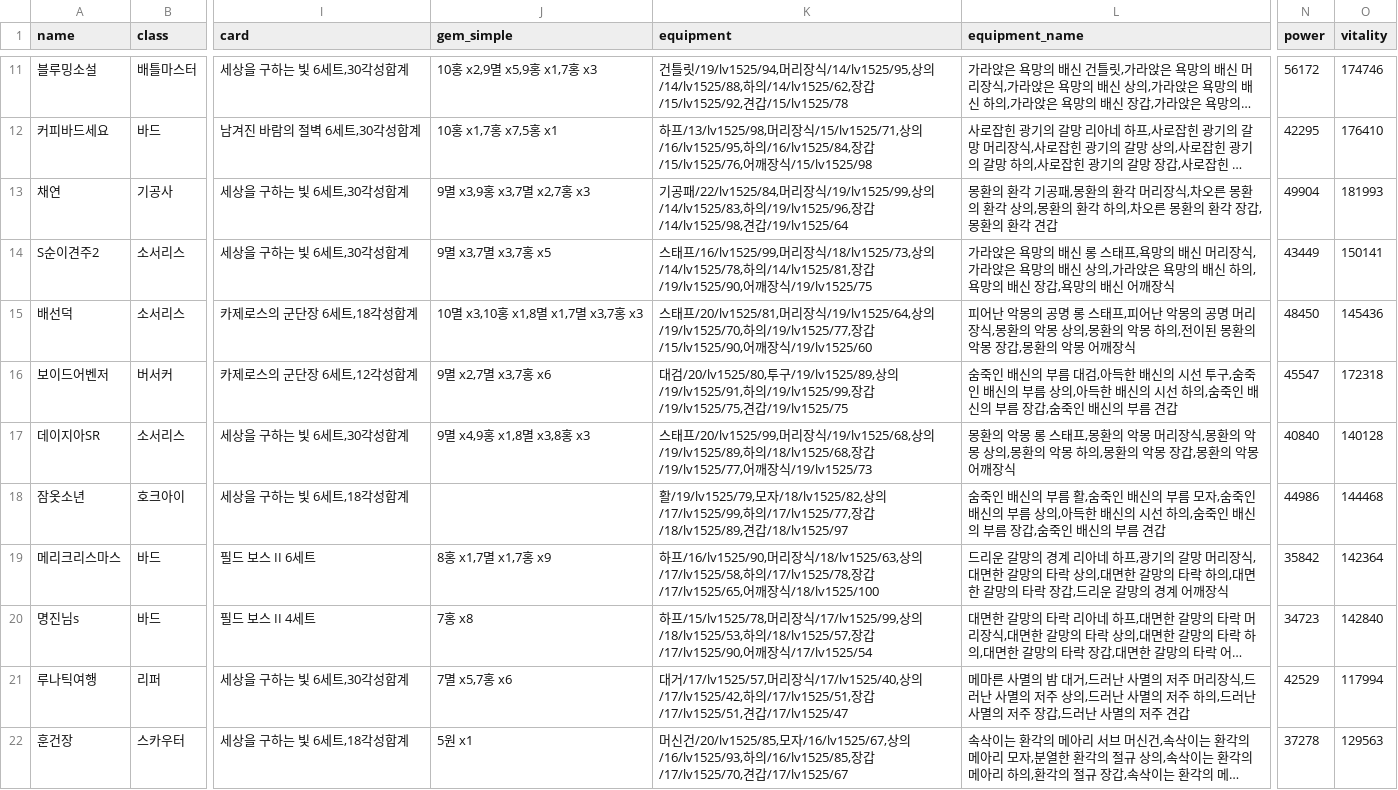
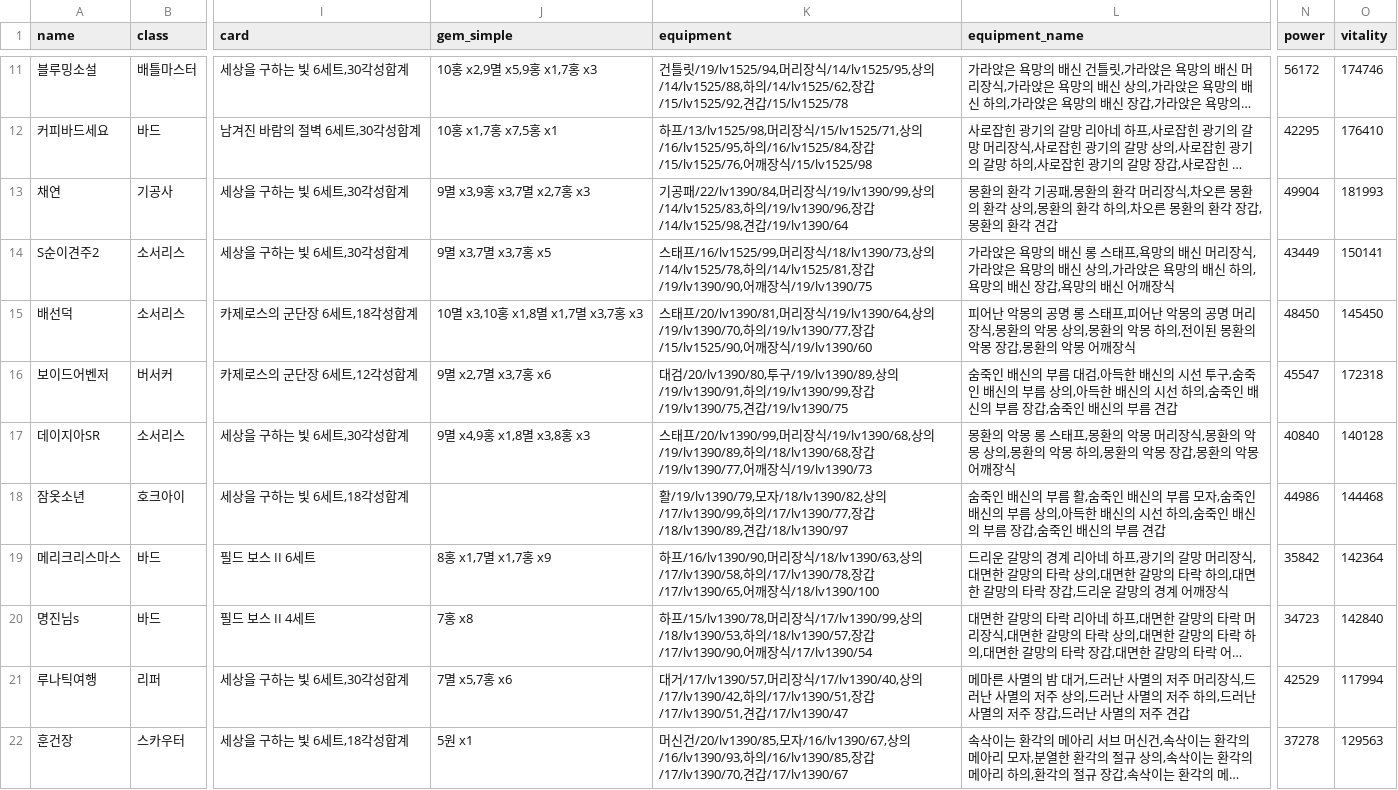
Before and after one commit to Remiing/Lark_Data, a CSV file: db/members1.csv, drawn as a sheet; only a part is shown, gaps mark what is left out; long unchanged cells end in …; the diff covers the shown part only; the diff names each change by its address in the sheet, - before the commit and + after, or states it on an @@ line.

```diff
--- a/db/members1.csv
+++ b/db/members1.csv
-K13 (equipment): …공패/22/lv1525/84,머리장식/19/lv1525/99,상의/14/lv1525/83,하의/19/lv1525/96,장갑/14/lv1525/98,견갑/19/lv1525/64
+K13 (equipment): …공패/22/lv1390/84,머리장식/19/lv1390/99,상의/14/lv1525/83,하의/19/lv1390/96,장갑/14/lv1525/98,견갑/19/lv1390/64
-K14 (equipment): …장식/18/lv1525/73,상의/14/lv1525/78,하의/14/lv1525/81,장갑/19/lv1525/90,어깨장식/19/lv1525/75
+K14 (equipment): …장식/18/lv1390/73,상의/14/lv1525/78,하의/14/lv1525/81,장갑/19/lv1390/90,어깨장식/19/lv1390/75
-K15 (equipment): …태프/20/lv1525/81,머리장식/19/lv1525/64,상의/19/lv1525/70,하의/19/lv1525/77,장갑/15/lv1525/90,어깨장식/19/lv1525/60
+K15 (equipment): …태프/20/lv1390/81,머리장식/19/lv1390/64,상의/19/lv1390/70,하의/19/lv1390/77,장갑/15/lv1525/90,어깨장식/19/lv1390/60
-O15 (vitality): 145436
+O15 (vitality): 145450
-K16 (equipment): 대검/20/lv1525/80,투구/19/lv1525/89,상의/19/lv1525/91,하의/19/lv1525/99,장갑/19/lv1525/75,견갑/19/lv1525/75
+K16 (equipment): 대검/20/lv1390/80,투구/19/lv1390/89,상의/19/lv1390/91,하의/19/lv1390/99,장갑/19/lv1390/75,견갑/19/lv1390/75
-K17 (equipment): …태프/20/lv1525/99,머리장식/19/lv1525/68,상의/19/lv1525/89,하의/18/lv1525/68,장갑/19/lv1525/77,어깨장식/19/lv1525/73
+K17 (equipment): …태프/20/lv1390/99,머리장식/19/lv1390/68,상의/19/lv1390/89,하의/18/lv1390/68,장갑/19/lv1390/77,어깨장식/19/lv1390/73
-K18 (equipment): 활/19/lv1525/79,모자/18/lv1525/82,상의/17/lv1525/99,하의/17/lv1525/77,장갑/18/lv1525/89,견갑/18/lv1525/97
+K18 (equipment): 활/19/lv1390/79,모자/18/lv1390/82,상의/17/lv1390/99,하의/17/lv1390/77,장갑/18/lv1390/89,견갑/18/lv1390/97
-K19 (equipment): 하프/16/lv1525/90,머리장식/18/lv1525/63,상의/17/lv1525/58,하의/17/lv1525/78,장갑/17/lv1525/65,어깨장식/18/lv1525/100
+K19 (equipment): 하프/16/lv1390/90,머리장식/18/lv1390/63,상의/17/lv1390/58,하의/17/lv1390/78,장갑/17/lv1390/65,어깨장식/18/lv1390/100
-K20 (equipment): 하프/15/lv1525/78,머리장식/17/lv1525/99,상의/18/lv1525/53,하의/18/lv1525/57,장갑/17/lv1525/90,어깨장식/17/lv1525/54
+K20 (equipment): 하프/15/lv1390/78,머리장식/17/lv1390/99,상의/18/lv1390/53,하의/18/lv1390/57,장갑/17/lv1390/90,어깨장식/17/lv1390/54
-K21 (equipment): 대거/17/lv1525/57,머리장식/17/lv1525/40,상의/17/lv1525/42,하의/17/lv1525/51,장갑/17/lv1525/51,견갑/17/lv1525/47
+K21 (equipment): 대거/17/lv1390/57,머리장식/17/lv1390/40,상의/17/lv1390/42,하의/17/lv1390/51,장갑/17/lv1390/51,견갑/17/lv1390/47
-K22 (equipment): …신건/20/lv1525/85,모자/16/lv1525/67,상의/16/lv1525/93,하의/16/lv1525/85,장갑/17/lv1525/70,견갑/17/lv1525/67
+K22 (equipment): …신건/20/lv1390/85,모자/16/lv1390/67,상의/16/lv1390/93,하의/16/lv1390/85,장갑/17/lv1390/70,견갑/17/lv1390/67
```
Also changed, not shown: 29 edited cells elsewhere in this file, 1 other file.
